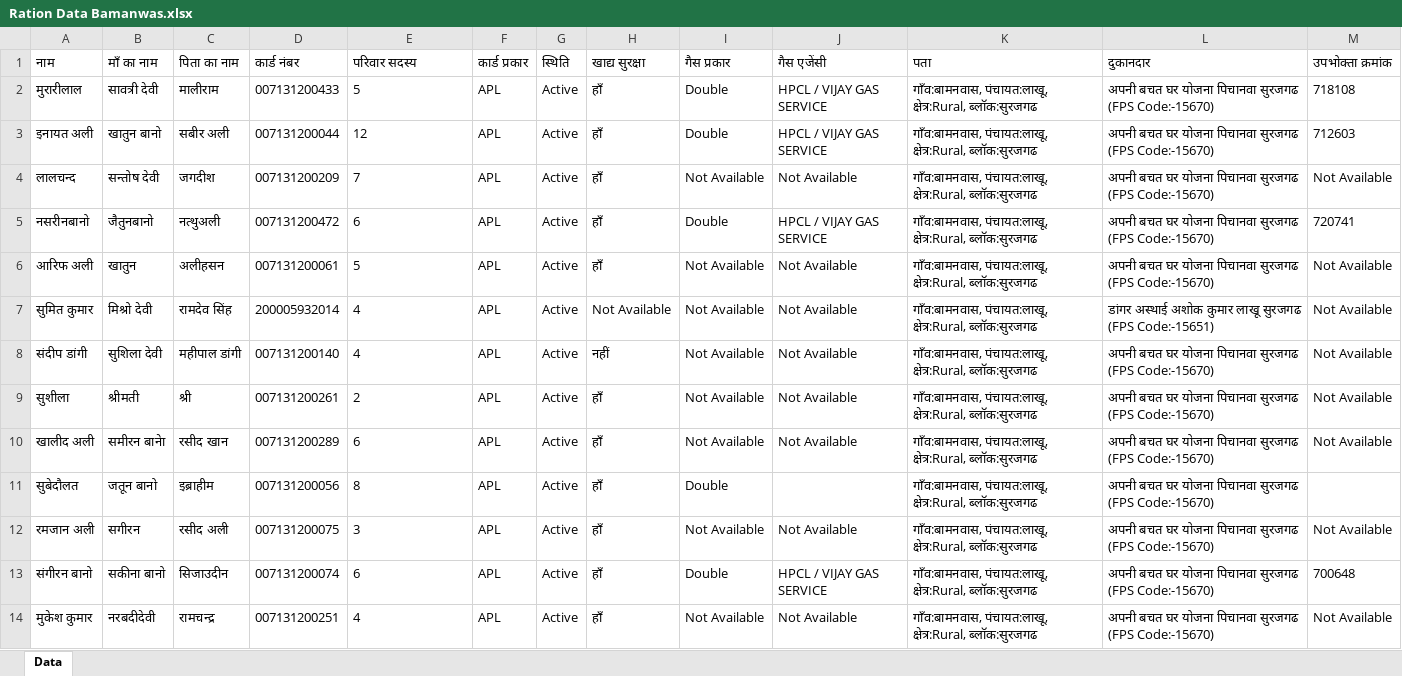
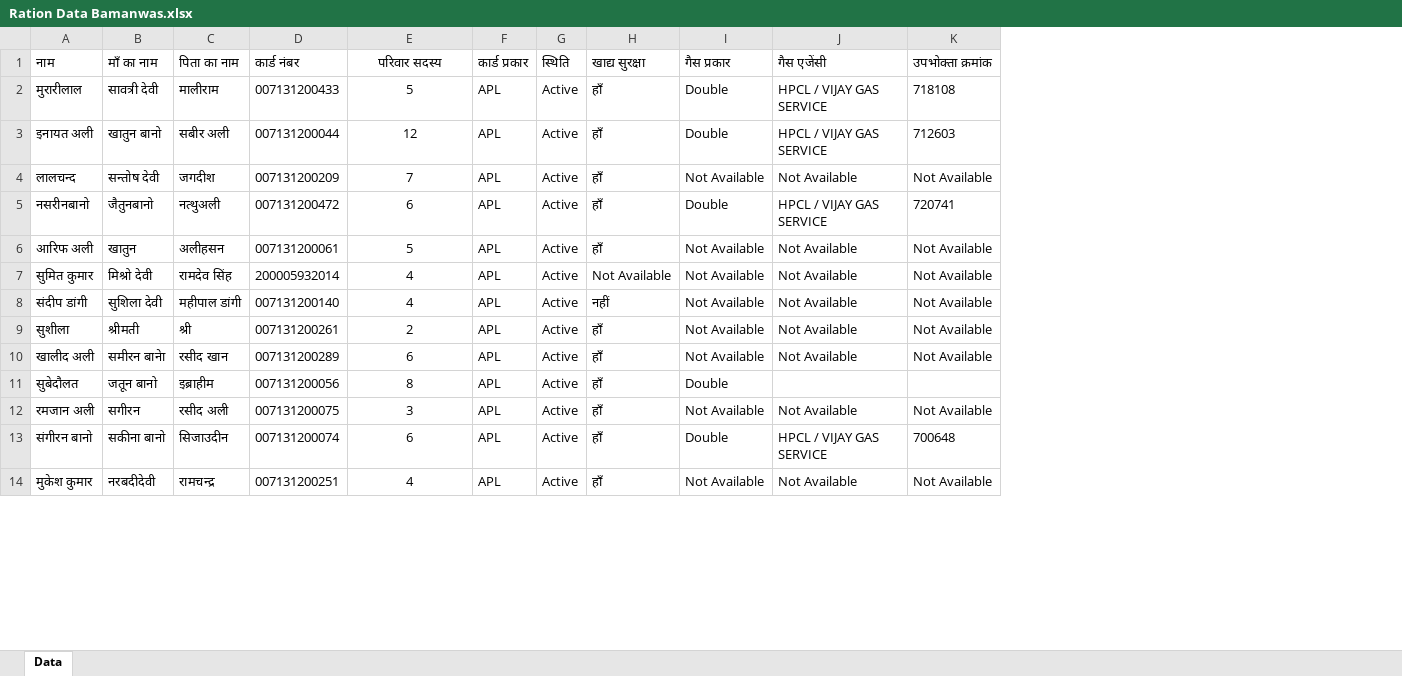
Before and after one commit to hiteshjangir8057/BamanwasRationData, an Excel workbook: Ration Data Bamanwas.xlsx, sheet Data, drawn as a sheet; only a part is shown; values as stored, in another font and other column widths than the file's, no borders; the diff covers the shown part only; the diff names each change by its address in the sheet, - before the commit and + after, or states it on an @@ line.

Commit message:
Add files via upload

```diff
--- a/Ration Data Bamanwas.xlsx (sheet Data)
+++ b/Ration Data Bamanwas.xlsx (sheet Data)
-column K (पता), rows 2-14: all गाँव:बामनवास, पंचायत:लाखू, क्षेत्र:Rural, ब्लॉक:सुरजगढ
-column L (दुकानदार), rows 2-14: अपनी बचत घर योजना पिचानवा सुरजगढ (FPS Code:-15670) | अपनी बचत घर योजना पिचानवा सुरजगढ (FPS Code:-15670) | अपनी बचत घर योजना पिचानवा सुरजगढ (FPS Code:-15670) | अपनी बचत घर योजना पिचानवा सुरजगढ (FPS Code:-15670) | अपनी बचत घर योजना पिचानवा सुरजगढ (FPS Code:-15670) | डांगर अस्थाई अशोक कुमार लाखू सुरजगढ (FPS Code:-15651) | अपनी बचत घर योजना पिचानवा सुरजगढ (FPS Code:-15670) | अपनी बचत घर योजना पिचानवा सुरजगढ (FPS Code:-15670) | अपनी बचत घर योजना पिचानवा सुरजगढ (FPS Code:-15670) | अपनी बचत घर योजना पिचानवा सुरजगढ (FPS Code:-15670) | अपनी बचत घर योजना पिचानवा सुरजगढ (FPS Code:-15670) | अपनी बचत घर योजना पिचानवा सुरजगढ (FPS Code:-15670) | अपनी बचत घर योजना पिचानवा सुरजगढ (FPS Code:-15670)
-E1:E14 alignment: left
+E1:E14 alignment: center
```
Also changed, not shown: 997 edited cells and cell formats elsewhere in this sheet.
